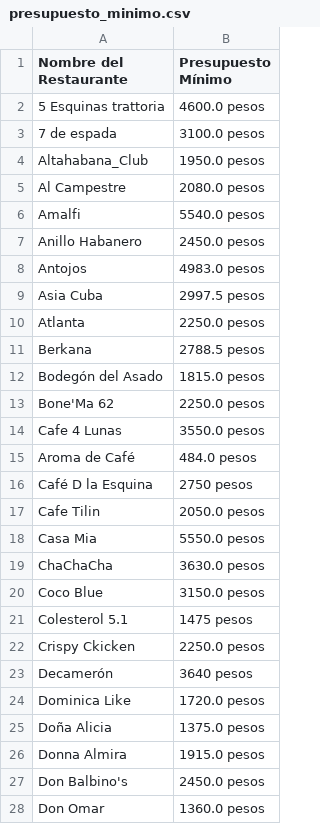
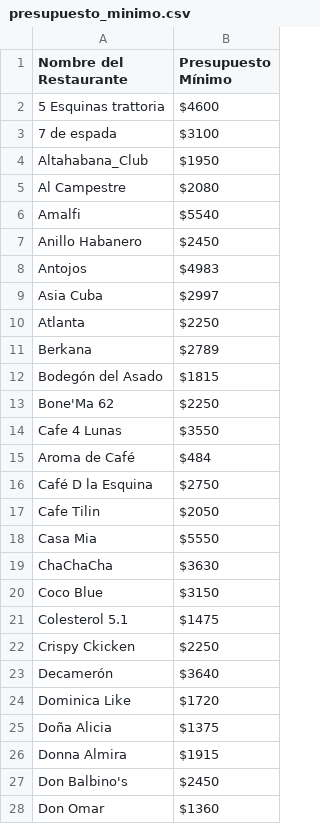
Before and after one commit to mklaudia06/Restaurantes-de-La-Habana, a CSV file: presupuesto_minimo.csv, drawn as a sheet; only a part is shown; the diff covers the shown part only.

```diff
--- a/presupuesto_minimo.csv
+++ b/presupuesto_minimo.csv
@@ -1,28 +1,28 @@
 Nombre del Restaurante,Presupuesto Mínimo
-5 Esquinas trattoria,4600.0 pesos
-7 de espada,3100.0 pesos
-Altahabana_Club,1950.0 pesos
-Al Campestre,2080.0 pesos
-Amalfi,5540.0 pesos
-Anillo Habanero,2450.0 pesos
-Antojos,4983.0 pesos
-Asia Cuba,2997.5 pesos
-Atlanta,2250.0 pesos
-Berkana,2788.5 pesos
-Bodegón del Asado,1815.0 pesos
-Bone'Ma 62,2250.0 pesos
-Cafe 4 Lunas,3550.0 pesos
-Aroma de Café,484.0 pesos
-Café D la Esquina,2750 pesos
-Cafe Tilin,2050.0 pesos
-Casa Mia,5550.0 pesos
-ChaChaCha,3630.0 pesos
-Coco Blue,3150.0 pesos
-Colesterol 5.1,1475 pesos
-Crispy Ckicken,2250.0 pesos
-Decamerón,3640 pesos
-Dominica Like,1720.0 pesos
-Doña Alicia,1375.0 pesos
-Donna Almira,1915.0 pesos
-Don Balbino's,2450.0 pesos
-Don Omar,1360.0 pesos
+5 Esquinas trattoria,$4600
+7 de espada,$3100
+Altahabana_Club,$1950
+Al Campestre,$2080
+Amalfi,$5540
+Anillo Habanero,$2450
+Antojos,$4983
+Asia Cuba,$2997
+Atlanta,$2250
+Berkana,$2789
+Bodegón del Asado,$1815
+Bone'Ma 62,$2250
+Cafe 4 Lunas,$3550
+Aroma de Café,$484
+Café D la Esquina,$2750
+Cafe Tilin,$2050
+Casa Mia,$5550
+ChaChaCha,$3630
+Coco Blue,$3150
+Colesterol 5.1,$1475
+Crispy Ckicken,$2250
+Decamerón,$3640
+Dominica Like,$1720
+Doña Alicia,$1375
+Donna Almira,$1915
+Don Balbino's,$2450
+Don Omar,$1360
```
Also changed, not shown: 74 edited cells elsewhere in this file, 1 other file.
